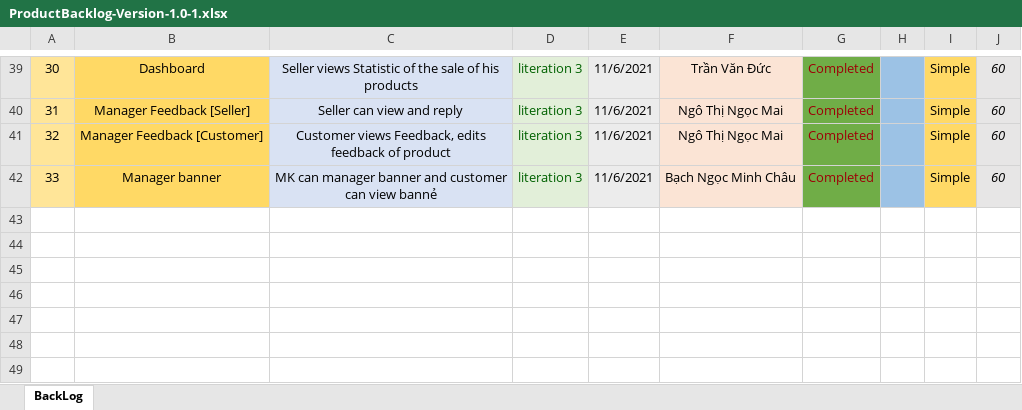
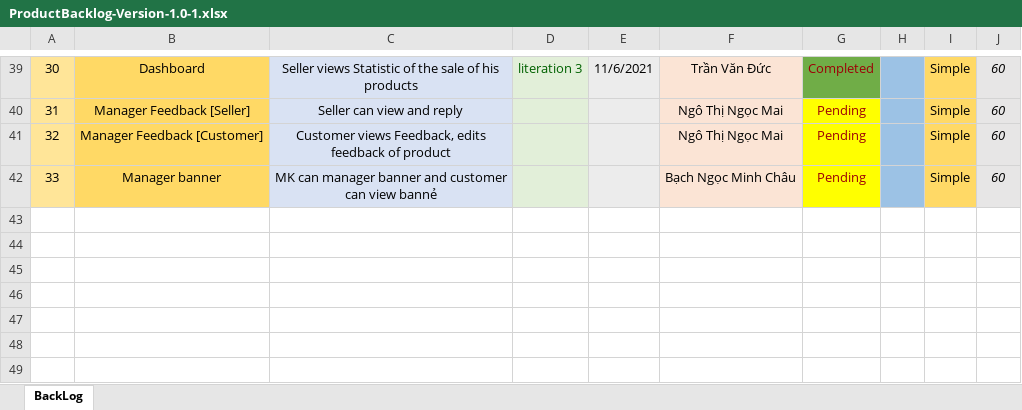
Before and after one commit to ductvhe141699/swp391-onlineshop-gr1, an Excel workbook: Week 9/ProductBacklog-Version-1.0-1.xlsx, sheet BackLog, drawn as a sheet; only a part is shown, gaps mark what is left out; values as stored, in another font and other column widths than the file's, no borders; charts and pictures not drawn; the diff covers the shown part only; the diff names each change by its address in the sheet, - before the commit and + after, or states it on an @@ line.

```diff
--- a/Week 9/ProductBacklog-Version-1.0-1.xlsx (sheet BackLog)
+++ b/Week 9/ProductBacklog-Version-1.0-1.xlsx (sheet BackLog)
-D40:D42: literation 3
+D40:D42: (empty)
-E40:E42: 11/6/2021
+E40:E42: (empty)
-G40:G42: Completed
+G40:G42: Pending
-G40:G42 fill: #70AD47
+G40:G42 fill: #FFFF00
```
Also changed, not shown: 17 edited cells and cell formats elsewhere in this sheet, Week 9/SWP391_Online Shop_Comment.xlsx, 34 other files.
